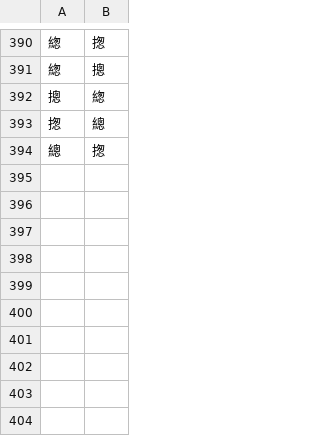
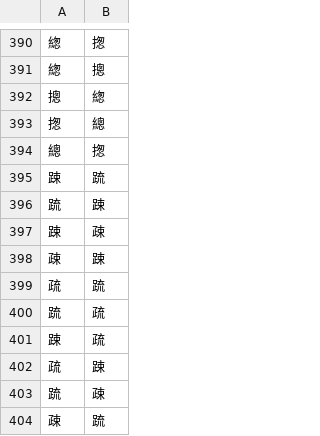
Before and after one commit to BYVoid/ytenx, a CSV file: ytenx/sync/jihthex/ThaJihThex.csv, drawn as a sheet; only a part is shown, gaps mark what is left out; the diff names each change by its address in the sheet, - before the commit and + after, or states it on an @@ line.

Commit message:
Update ThaJihThex.csv

```diff
--- a/ytenx/sync/jihthex/ThaJihThex.csv
+++ b/ytenx/sync/jihthex/ThaJihThex.csv
+row 395: 踈 | 䟽
+row 396: 䟽 | 踈
+row 397: 踈 | 疎
+row 398: 疎 | 踈
+row 399: 疏 | 䟽
+row 400: 䟽 | 疏
+row 401: 踈 | 疏
+row 402: 疏 | 踈
+row 403: 䟽 | 疎
+row 404: 疎 | 䟽
```
